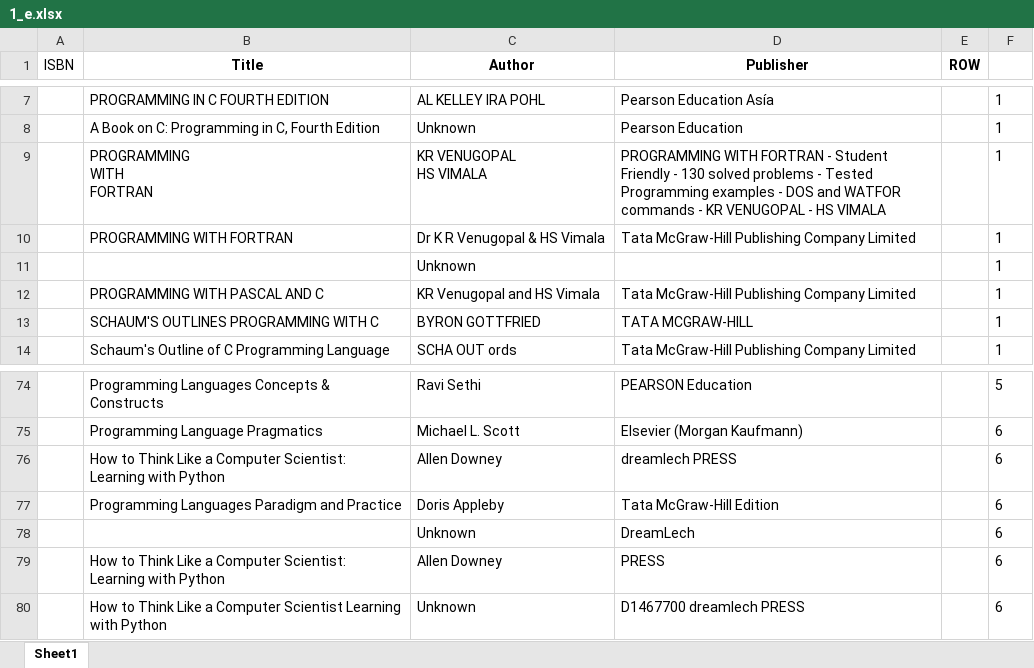
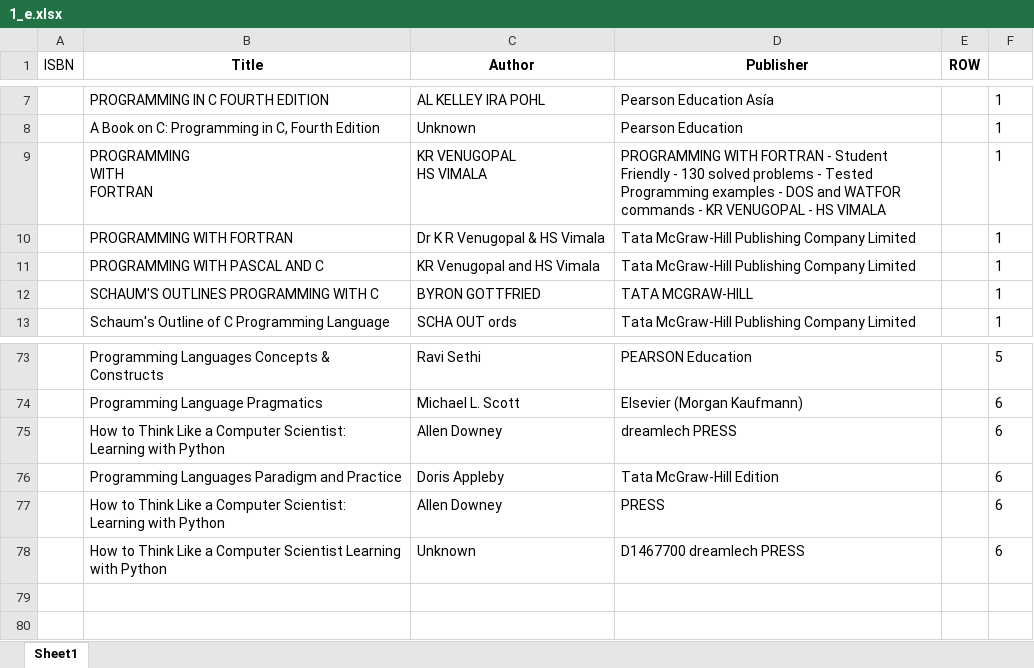
Before and after one commit to sulthanshanid/isbnlbs, an Excel workbook: final_excel/1_e.xlsx, sheet Sheet1, drawn as a sheet; only a part is shown, gaps mark what is left out; values as stored, in another font and other column widths than the file's, no borders; the diff names each change by its address in the sheet, - before the commit and + after, or states it on an @@ line.

```diff
--- a/final_excel/1_e.xlsx (sheet Sheet1)
+++ b/final_excel/1_e.xlsx (sheet Sheet1)
-row 11:  |  | Unknown |  |  | 1
-row 78:  |  | Unknown | DreamLech |  | 6
```
Also changed, not shown: final_excel/1.xlsx, 2 other files.
